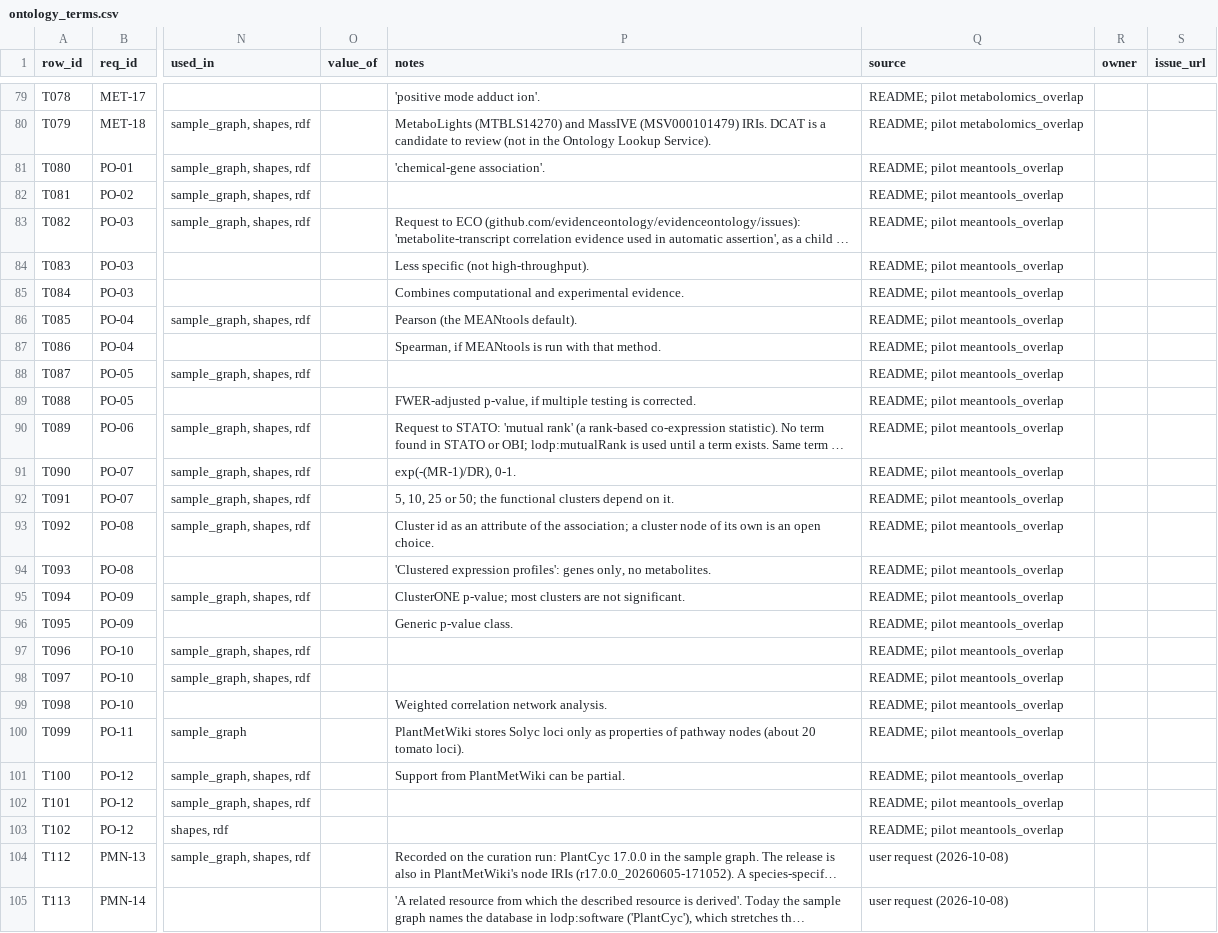
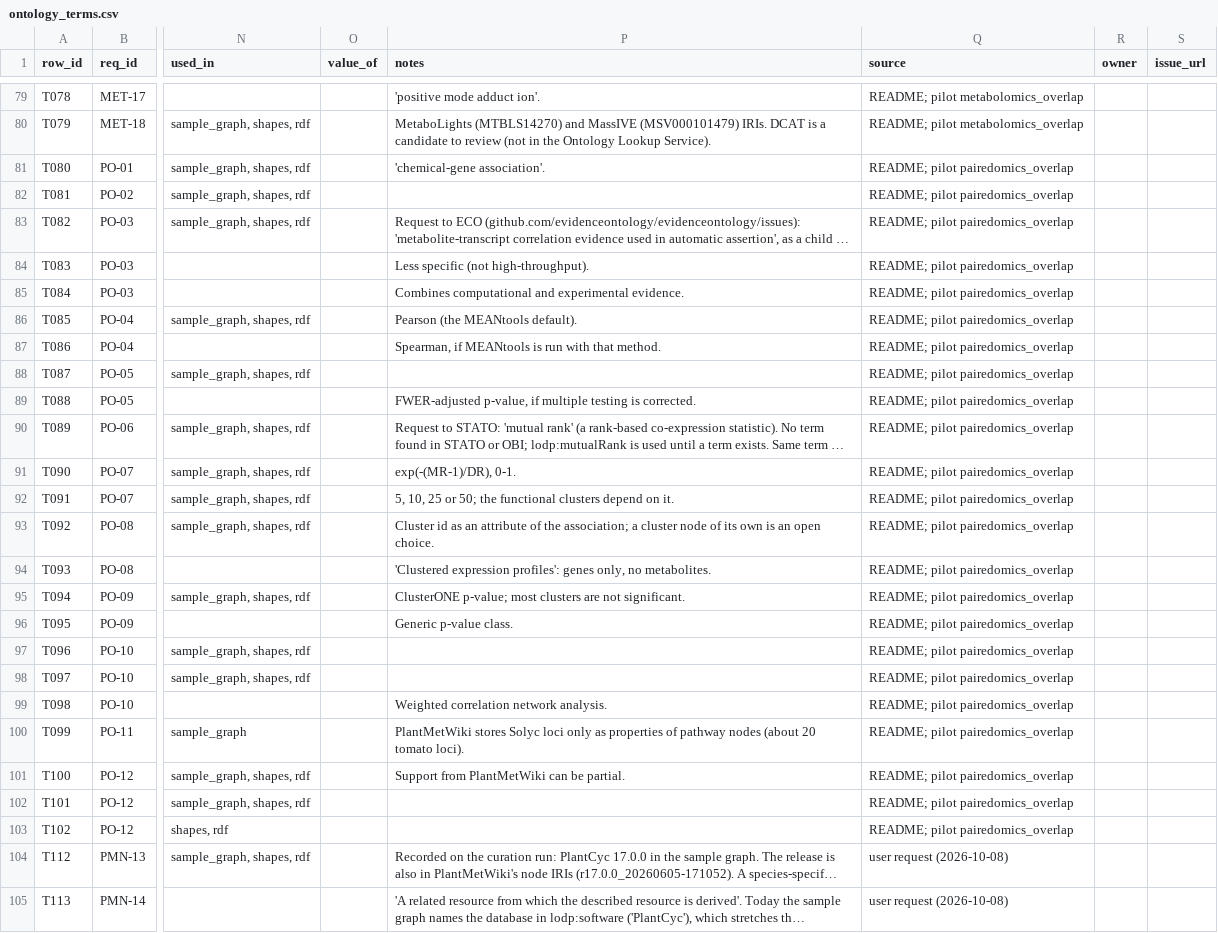
Before and after one commit to pathway-lod/lod-pathways-community, a CSV file: specification/ontology_terms.csv, drawn as a sheet; only a part is shown, gaps mark what is left out; long unchanged cells end in …; the diff covers the shown part only; the diff names each change by its address in the sheet, - before the commit and + after, or states it on an @@ line.

```diff
--- a/specification/ontology_terms.csv
+++ b/specification/ontology_terms.csv
-Q81:Q103 (source): README; pilot meantools_overlap
+Q81:Q103 (source): README; pilot pairedomics_overlap
```
Also changed, not shown: 6 edited cells elsewhere in this file, 29 other files.
